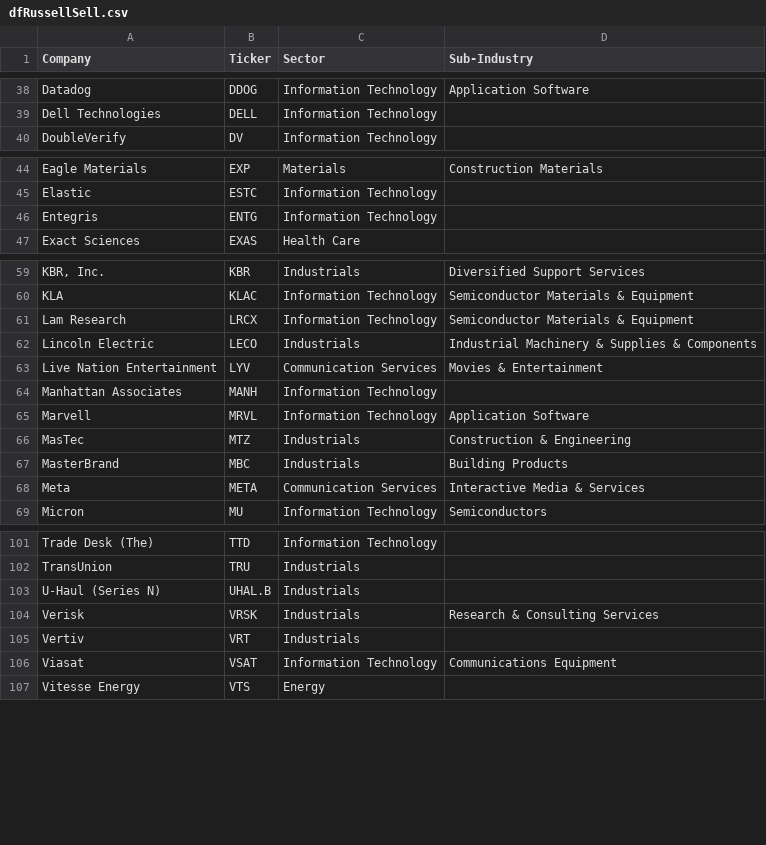
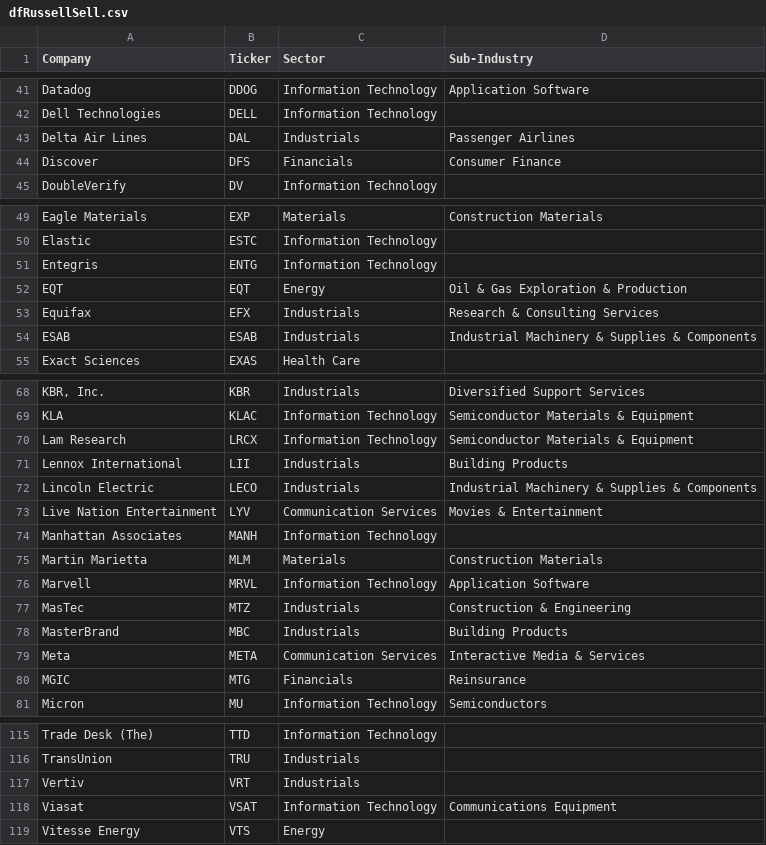
Before and after one commit to gssbusinessgithub/BuySellByStock, a CSV file: Output/dfRussellSell.csv, drawn as a sheet; only a part is shown, gaps mark what is left out; the diff covers the shown part only.

```diff
--- a/Output/dfRussellSell.csv
+++ b/Output/dfRussellSell.csv
@@ -39,2 +42,4 @@ Datadog,DDOG,Information Technology,Application Software
 Dell Technologies,DELL,Information Technology,
+Delta Air Lines,DAL,Industrials,Passenger Airlines
+Discover,DFS,Financials,Consumer Finance
 DoubleVerify,DV,Information Technology,
@@ -46,2 +51,5 @@ Elastic,ESTC,Information Technology,
 Entegris,ENTG,Information Technology,
+EQT,EQT,Energy,Oil & Gas Exploration & Production
+Equifax,EFX,Industrials,Research & Consulting Services
+ESAB,ESAB,Industrials,Industrial Machinery & Supplies & Components
 Exact Sciences,EXAS,Health Care,
@@ -61,2 +70,3 @@ KLA,KLAC,Information Technology,Semiconductor Materials & Equipment
 Lam Research,LRCX,Information Technology,Semiconductor Materials & Equipment
+Lennox International,LII,Industrials,Building Products
 Lincoln Electric,LECO,Industrials,Industrial Machinery & Supplies & Components
@@ -64,2 +74,3 @@ Live Nation Entertainment,LYV,Communication Services,Movies & Entertainment
 Manhattan Associates,MANH,Information Technology,
+Martin Marietta,MLM,Materials,Construction Materials
 Marvell,MRVL,Information Technology,Application Software
@@ -68,2 +79,3 @@ MasterBrand,MBC,Industrials,Building Products
 Meta,META,Communication Services,Interactive Media & Services
+MGIC,MTG,Financials,Reinsurance
 Micron,MU,Information Technology,Semiconductors
@@ -102,4 +116,2 @@ Trade Desk (The),TTD,Information Technology,
 TransUnion,TRU,Industrials,
-U-Haul (Series N),UHAL.B,Industrials,
-Verisk,VRSK,Industrials,Research & Consulting Services
 Vertiv,VRT,Industrials,
```
Also changed, not shown: 6 added rows elsewhere in this file, Output/dfNasdaqElse.csv, Output/dfRussellElse.csv, 6 other files.
